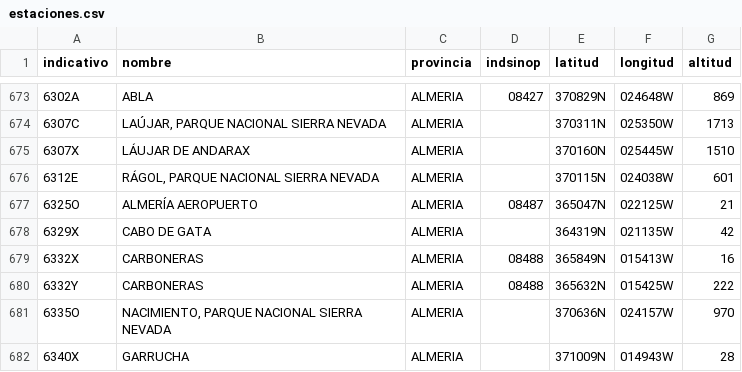
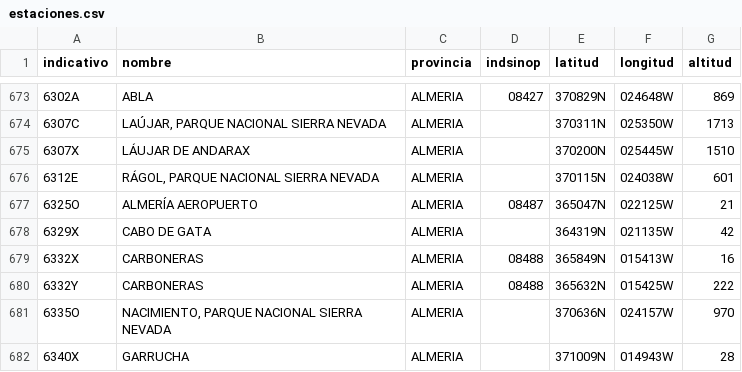
Before and after one commit to prestigyo/refugio-climatico, a CSV file: aemet-temperaturas/datos/estaciones.csv, drawn as a sheet; only a part is shown, gaps mark what is left out; the diff names each change by its address in the sheet, - before the commit and + after, or states it on an @@ line.

```diff
--- a/aemet-temperaturas/datos/estaciones.csv
+++ b/aemet-temperaturas/datos/estaciones.csv
-E675 (latitud): 370160N
+E675 (latitud): 370200N
```
Also changed, not shown: aemet-temperaturas/metadata.csv, 9 other files.
